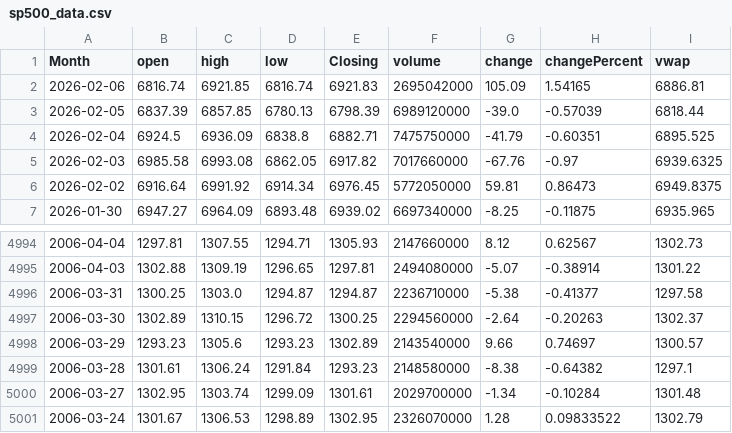
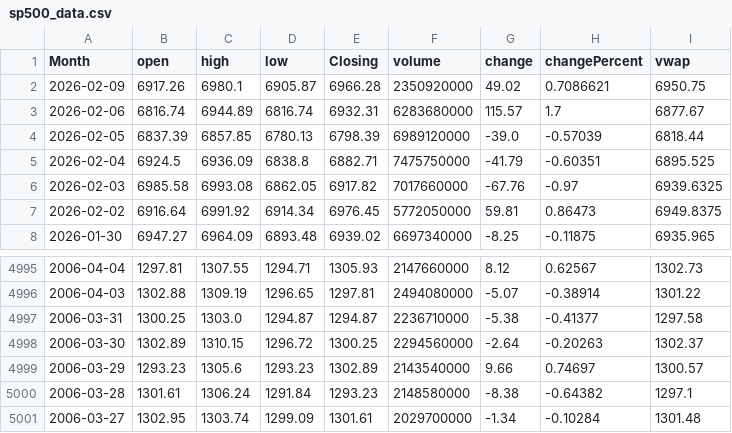
Before and after one commit to GilEpstein/S-P500-Portfolio-Simulator, a CSV file: sp500_data.csv, drawn as a sheet; only a part is shown, gaps mark what is left out.

```diff
--- a/sp500_data.csv
+++ b/sp500_data.csv
@@ -1,3 +1,4 @@
 Month,open,high,low,Closing,volume,change,changePercent,vwap
-2026-02-06,6816.74,6921.85,6816.74,6921.83,2695042000,105.09,1.54165,6886.81
+2026-02-09,6917.26,6980.1,6905.87,6966.28,2350920000,49.02,0.7086621,6950.75
+2026-02-06,6816.74,6944.89,6816.74,6932.31,6283680000,115.57,1.7,6877.67
 2026-02-05,6837.39,6857.85,6780.13,6798.39,6989120000,-39.0,-0.57039,6818.44
@@ -5000,2 +5001 @@ Month,open,high,low,Closing,volume,change,changePercent,vwap
 2006-03-27,1302.95,1303.74,1299.09,1301.61,2029700000,-1.34,-0.10284,1301.48
-2006-03-24,1301.67,1306.53,1298.89,1302.95,2326070000,1.28,0.09833522,1302.79
```
